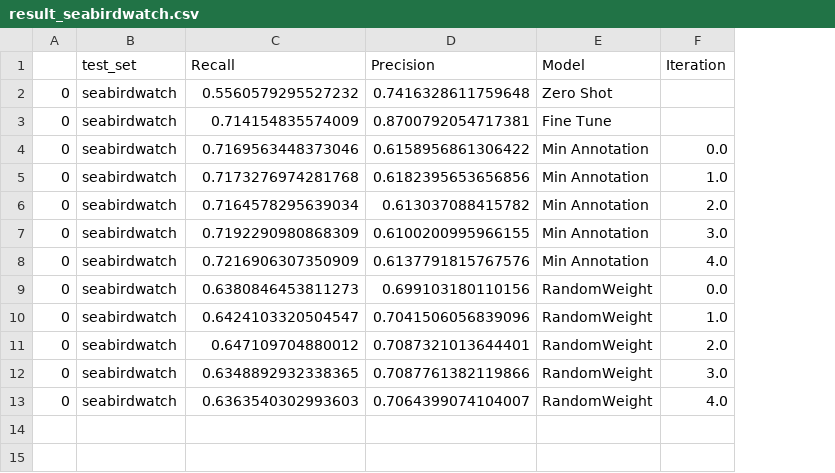
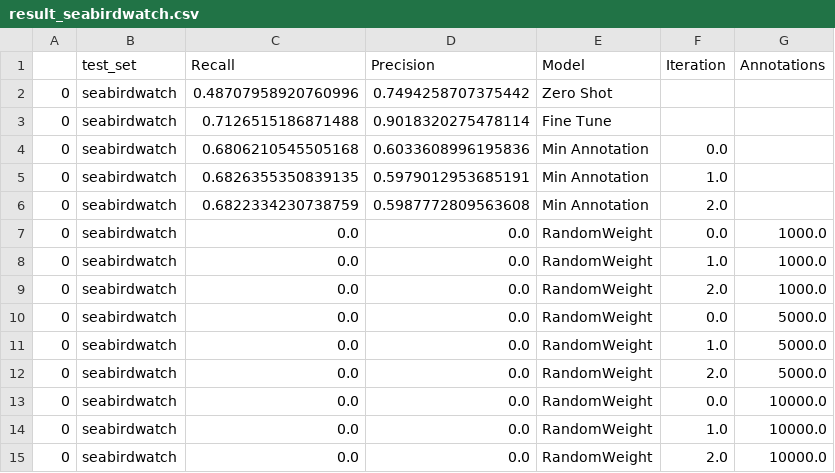
Before and after one commit to weecology/BirdDetector, a CSV file: Figures/result_seabirdwatch.csv, drawn as a sheet; only a part is shown; addresses are those after the commit; the diff covers the shown part only; the diff names each change by its address in the sheet, - before the commit and + after, or states it on an @@ line.

Commit message:
Results

```diff
--- a/Figures/result_seabirdwatch.csv
+++ b/Figures/result_seabirdwatch.csv
+column G (Annotations), rows 7-8: 1000.0 | 1000.0; rows 10-14: 5000.0 | 5000.0 | 5000.0 | 10000.0 | 10000.0
-C2 (Recall): 0.5560579295527232
+C2 (Recall): 0.48707958920760996
-D2 (Precision): 0.7416328611759648
+D2 (Precision): 0.7494258707375442
-C3 (Recall): 0.714154835574009
+C3 (Recall): 0.7126515186871488
-D3 (Precision): 0.8700792054717381
+D3 (Precision): 0.9018320275478114
-C4 (Recall): 0.7169563448373046
+C4 (Recall): 0.6806210545505168
-D4 (Precision): 0.6158956861306422
+D4 (Precision): 0.6033608996195836
-C5 (Recall): 0.7173276974281768
+C5 (Recall): 0.6826355350839135
-D5 (Precision): 0.6182395653656856
+D5 (Precision): 0.5979012953685191
-C6 (Recall): 0.7164578295639034
+C6 (Recall): 0.6822334230738759
-D6 (Precision): 0.613037088415782
+D6 (Precision): 0.5987772809563608
-C7 (Recall): 0.7192290980868309
+C7 (Recall): 0.0
-D7 (Precision): 0.6100200995966155
+D7 (Precision): 0.0
-E7:E8 (Model): Min Annotation
+E7:E8 (Model): RandomWeight
-F7 (Iteration): 3.0
+F7 (Iteration): 0.0
-C8 (Recall): 0.7216906307350909
+C8 (Recall): 0.0
-D8 (Precision): 0.6137791815767576
+D8 (Precision): 0.0
-F8 (Iteration): 4.0
+F8 (Iteration): 1.0
+row 9: 0 | seabirdwatch | 0.0 | 0.0 | RandomWeight | 2.0 | 1000.0
-C10 (Recall): 0.6380846453811273
+C10 (Recall): 0.0
-D10 (Precision): 0.699103180110156
+D10 (Precision): 0.0
-C11 (Recall): 0.6424103320504547
+C11 (Recall): 0.0
-D11 (Precision): 0.7041506056839096
+D11 (Precision): 0.0
-C12 (Recall): 0.647109704880012
+C12 (Recall): 0.0
-D12 (Precision): 0.7087321013644401
+D12 (Precision): 0.0
-C13 (Recall): 0.6348892932338365
+C13 (Recall): 0.0
-D13 (Precision): 0.7087761382119866
+D13 (Precision): 0.0
-F13 (Iteration): 3.0
+F13 (Iteration): 0.0
-C14 (Recall): 0.6363540302993603
+C14 (Recall): 0.0
-D14 (Precision): 0.7064399074104007
+D14 (Precision): 0.0
-F14 (Iteration): 4.0
+F14 (Iteration): 1.0
+row 15: 0 | seabirdwatch | 0.0 | 0.0 | RandomWeight | 2.0 | 10000.0
```
Also changed, not shown: 12 added rows elsewhere in this file, Figures/result_newmexico.csv.
